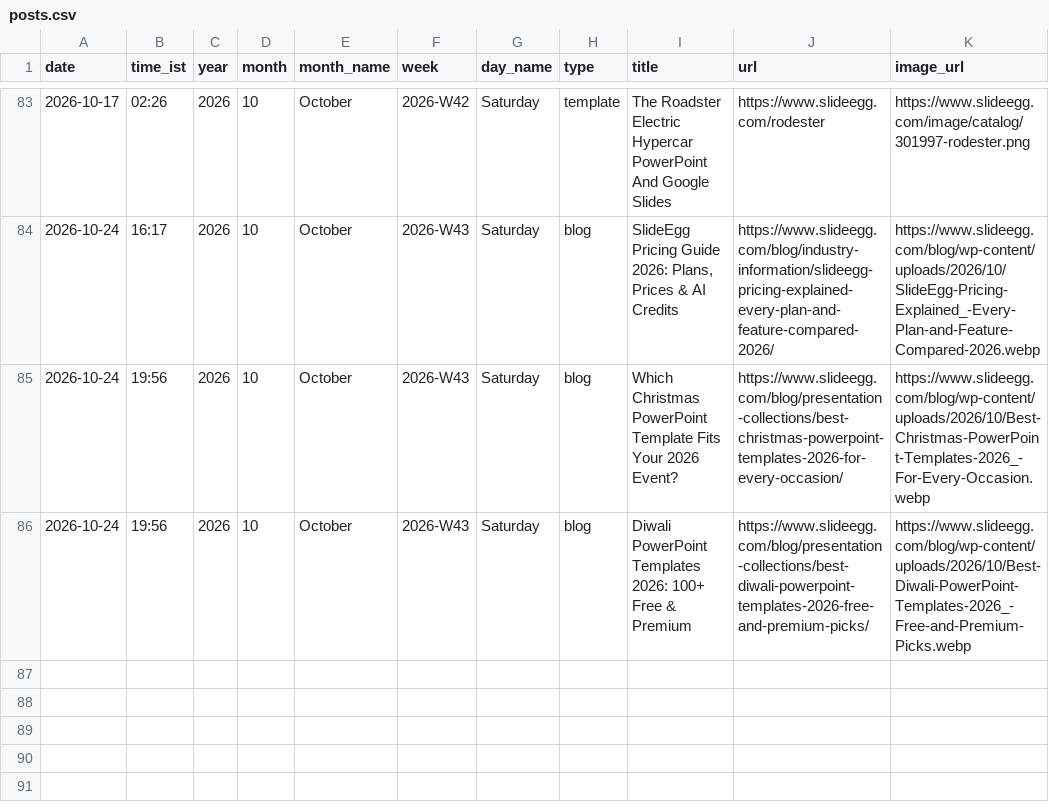
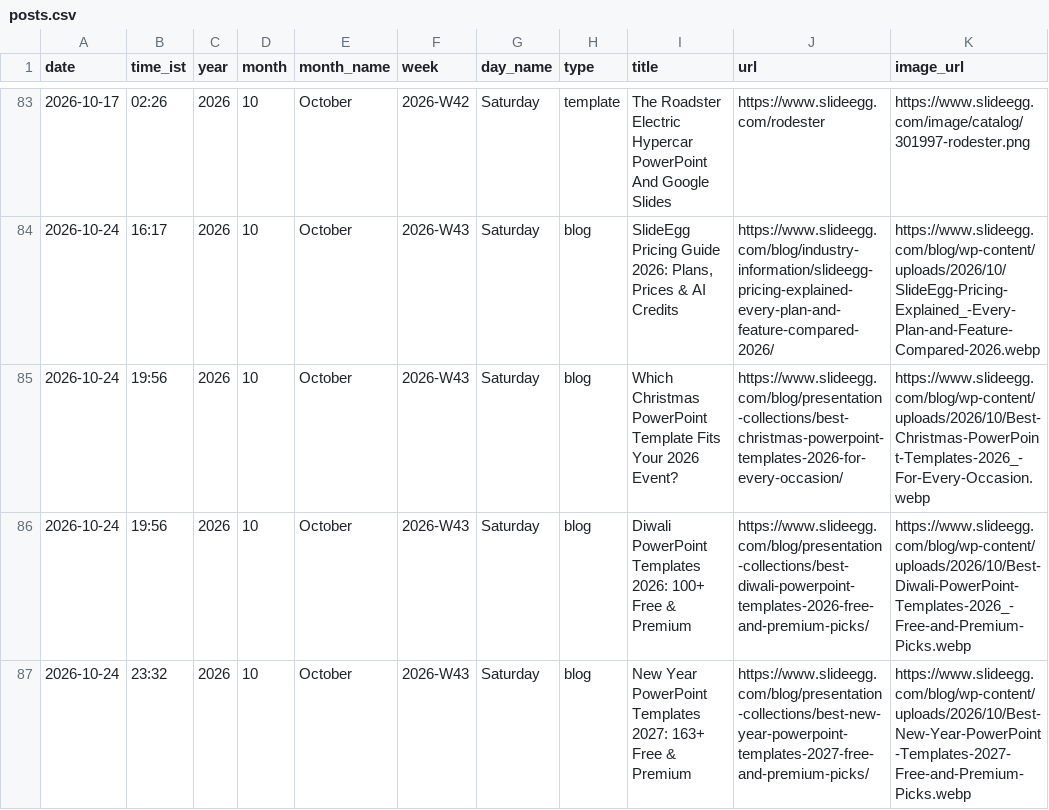
Before and after one commit to mukunthini-svg/slideegg-whatsapp-bot, a CSV file: state/posts.csv, drawn as a sheet; only a part is shown, gaps mark what is left out; the diff names each change by its address in the sheet, - before the commit and + after, or states it on an @@ line.

Commit message:
state: 2026-10-24 18:03 UTC

```diff
--- a/state/posts.csv
+++ b/state/posts.csv
+row 87: 2026-10-24 | 23:32 | 2026 | 10 | October | 2026-W43 | Saturday | blog | New Year PowerPoint Templates 2027: 163+ Free & Premium | https://www.slideegg.com/blog/presentation-collections/best-new-year-powerpoint-templates-2027-free-and-premium-picks/ | https://www.slideegg.com/blog/wp-content/uploads/2026/10/Best-New-Year-PowerPoint-Templates-2027-Free-and-Premium-Picks.webp
```
Also changed, not shown: 5 other files.
